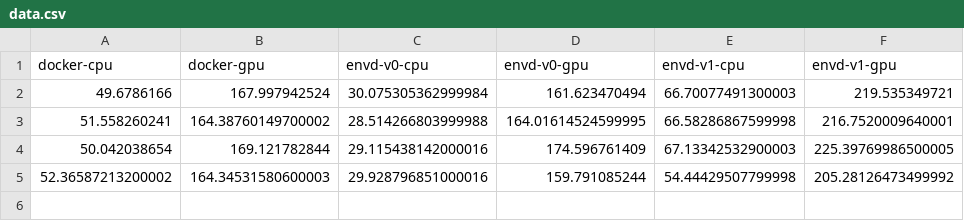
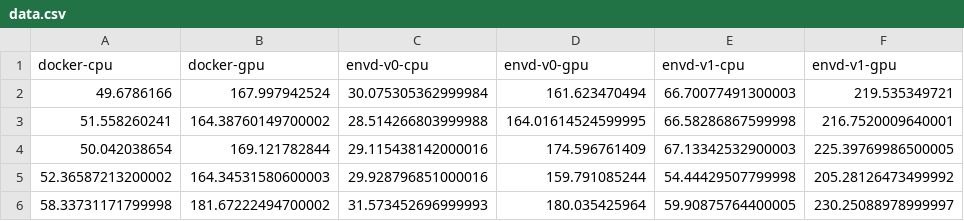
Before and after one commit to tensorchord/envd-nightly, a CSV file: data.csv, drawn as a sheet.

Commit message:
CI: update benchmark data and image
Signed-off-by: github-actions-bot <github-actions-bot@users.noreply.github.com>

```diff
--- a/data.csv
+++ b/data.csv
@@ -5 +5,2 @@ docker-cpu,docker-gpu,envd-v0-cpu,envd-v0-gpu,envd-v1-cpu,envd-v1-gpu
 52.36587213200002,164.34531580600003,29.928796851000016,159.791085244,54.44429507799998,205.28126473499992
+58.33731171799998,181.67222494700002,31.573452696999993,180.035425964,59.90875764400005,230.25088978999997
```
Also changed, not shown: 1 other file.
